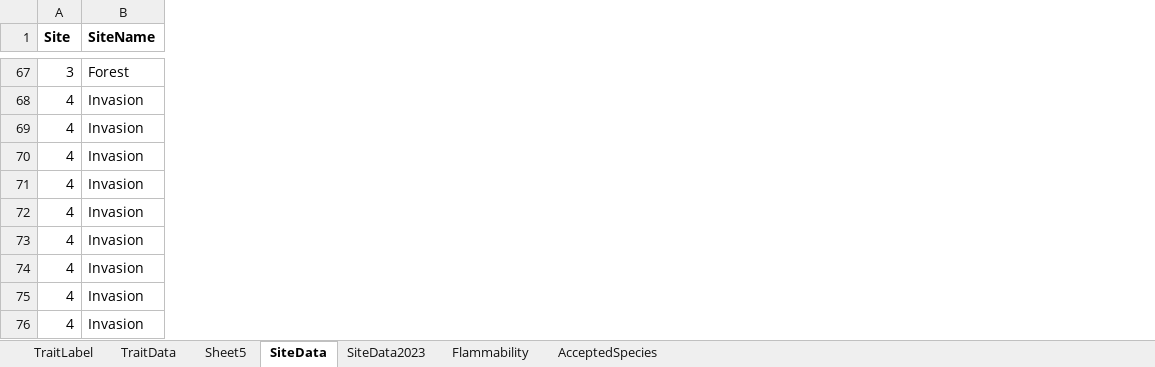
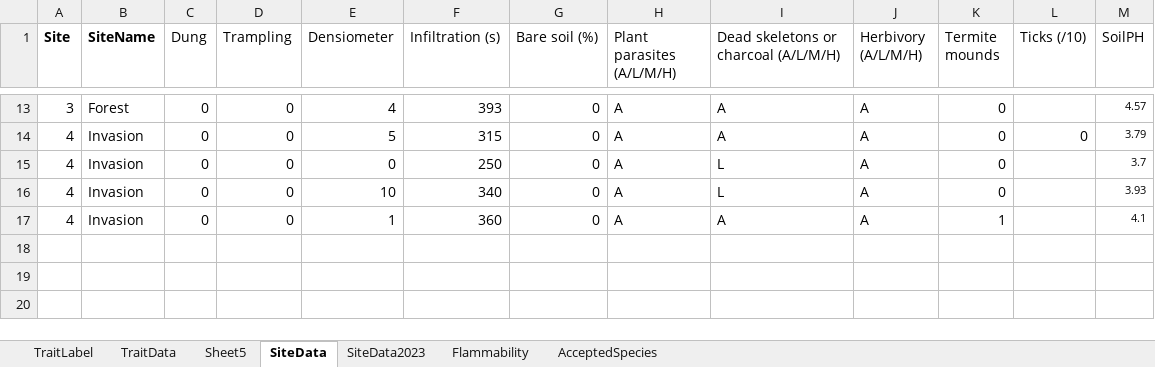
Before and after one commit to jslingsby/BIO3018F, an Excel workbook: prac/flammability/flammabilitytraits2024.xlsx, sheet SiteData, drawn as a sheet; only a part is shown, gaps mark what is left out; values as stored, in another font and other column widths than the file's, no borders; charts and pictures not drawn; removed rows and columns are numbered as before the commit, all else as after; the diff covers the shown part only; the diff names each change by its address in the sheet, - before the commit and + after, or states it on an @@ line.

Commit message:
Changed site data to 2024 data

```diff
--- a/prac/flammability/flammabilitytraits2024.xlsx (sheet SiteData)
+++ b/prac/flammability/flammabilitytraits2024.xlsx (sheet SiteData)
+column C (Dung), rows 13-17: all 0
+column D (Trampling), rows 13-17: all 0
+column E (Densiometer), rows 13-17: 4 | 5 | 0 | 10 | 1
+column F (Infiltration (s)), rows 13-17: 393 | 315 | 250 | 340 | 360
+column G (Bare soil (%)), rows 13-17: all 0
+column H (Plant parasites (A/L/M/H)), rows 13-17: all A
+column I, row 1: Dead skeletons or charcoal (A/L/M/H); rows 13-17: A | A | L | L | A
+column J (Herbivory (A/L/M/H)), rows 13-17: all A
+column K (Termite mounds), rows 13-17: 0 | 0 | 0 | 0 | 1
+column L (Ticks (/10)), row 14: 0
+column M (SoilPH), rows 13-17: 4.57 | 3.79 | 3.7 | 3.93 | 4.1
-row 72: 4 | Invasion
-row 73: 4 | Invasion
-row 74: 4 | Invasion
-row 75: 4 | Invasion
-row 76: 4 | Invasion
```
Also changed, not shown: 54 removed rows elsewhere in this sheet, 4 other files.
